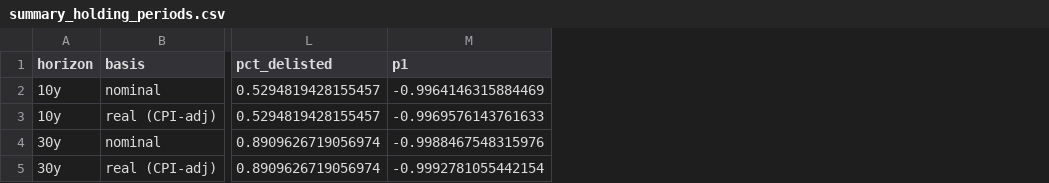
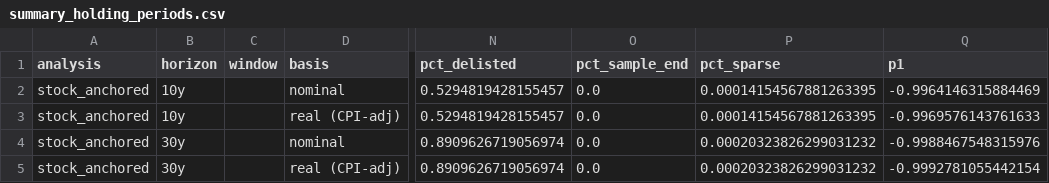
Before and after one commit to xcnecon/Stock-Performance-Analysis, a CSV file: results/summary_holding_periods.csv, drawn as a sheet; only a part is shown, gaps mark what is left out; the diff names each change by its address in the sheet, - before the commit and + after, or states it on an @@ line.

```diff
--- a/results/summary_holding_periods.csv
+++ b/results/summary_holding_periods.csv
+column A (analysis), rows 2-5: all stock_anchored
+column C (window), empty
+column O (pct_sample_end), rows 2-5: all 0.0
+column P (pct_sparse), rows 2-5: 0.00014154567881263395 | 0.00014154567881263395 | 0.00020323826299031232 | 0.00020323826299031232
```
Also changed, not shown: results/summary_10y.csv, results/summary_audit.csv, 24 other files.
